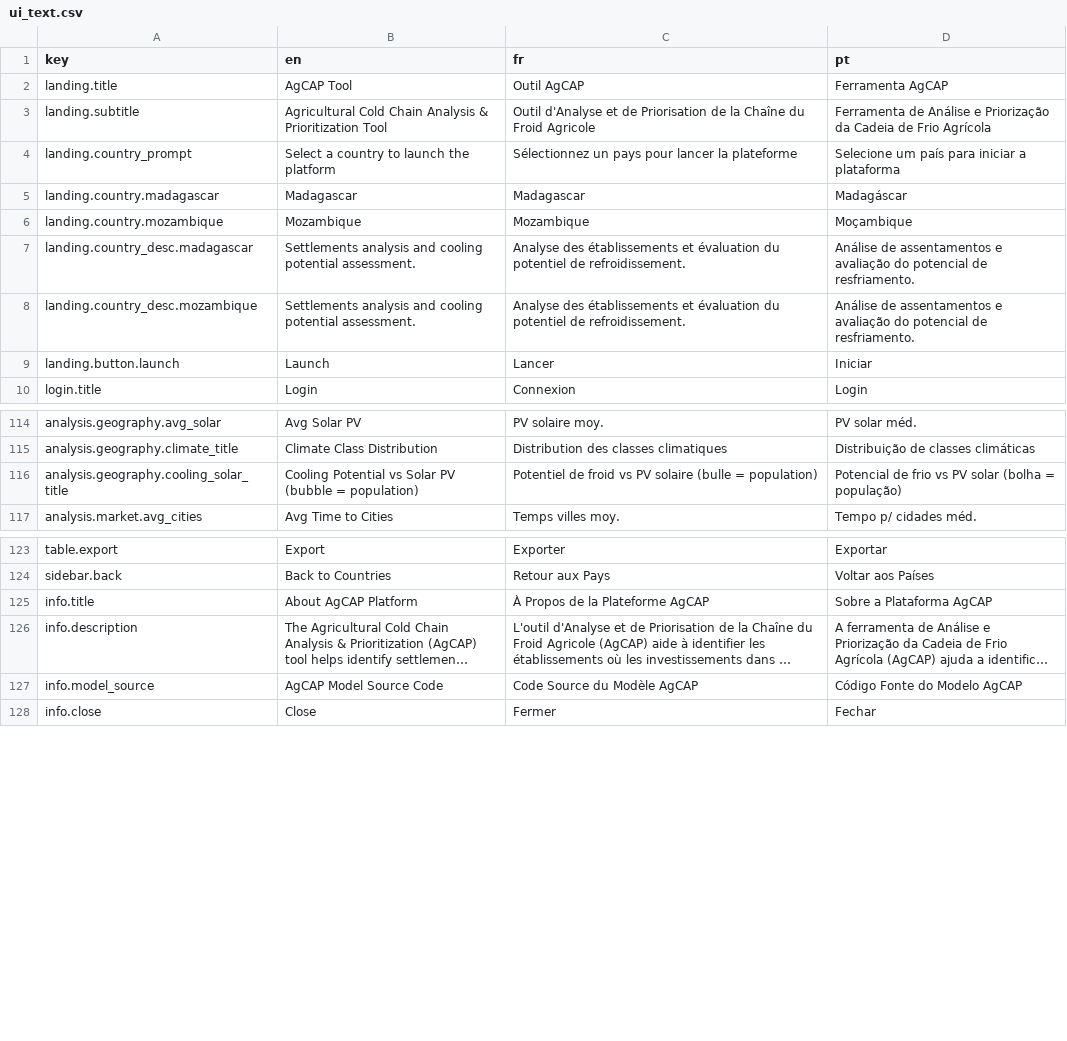
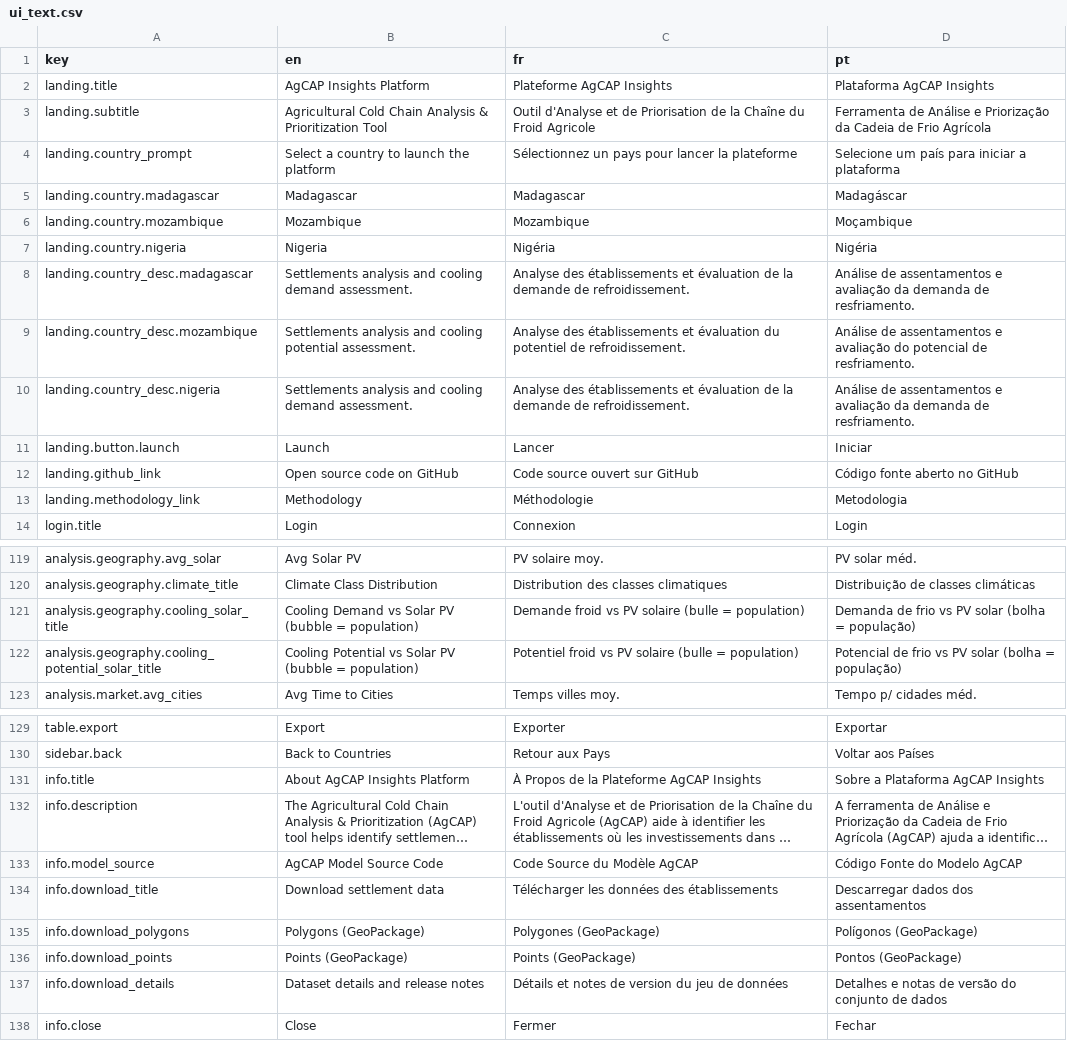
Before and after one commit to SEforALL-IEAP/AgCAP, a CSV file: agcap_platform/translations/ui_text.csv, drawn as a sheet; only a part is shown, gaps mark what is left out; long unchanged cells end in …; addresses are those after the commit; the diff covers the shown part only; the diff names each change by its address in the sheet, - before the commit and + after, or states it on an @@ line.

Commit message:
Update platform to latest AgCAP Insights Platform features; launcher at project root

```diff
--- a/agcap_platform/translations/ui_text.csv
+++ b/agcap_platform/translations/ui_text.csv
-B2 (en): AgCAP Tool
+B2 (en): AgCAP Insights Platform
-C2 (fr): Outil AgCAP
+C2 (fr): Plateforme AgCAP Insights
-D2 (pt): Ferramenta AgCAP
+D2 (pt): Plataforma AgCAP Insights
+row 7: landing.country.nigeria | Nigeria | Nigéria | Nigéria
-B8 (en): …and cooling potential assessment.
+B8 (en): …and cooling demand assessment.
-C8 (fr): …et évaluation du potentiel de refroidissement.
+C8 (fr): …et évaluation de la demande de refroidissement.
-D8 (pt): …e avaliação do potencial de resfriamento.
+D8 (pt): …e avaliação da demanda de resfriamento.
+row 10: landing.country_desc.nigeria | Settlements analysis and cooling demand assessment. | Analyse des établissements et évaluation de la demande de refroidissement. | Análise de assentamentos e avaliação da demanda de resfriamento.
+row 12: landing.github_link | Open source code on GitHub | Code source ouvert sur GitHub | Código fonte aberto no GitHub
+row 13: landing.methodology_link | Methodology | Méthodologie | Metodologia
-B121 (en): Cooling Potential vs Solar…
+B121 (en): Cooling Demand vs Solar…
-C121 (fr): Potentiel de froid vs…
+C121 (fr): Demande froid vs…
-D121 (pt): Potencial de frio…
+D121 (pt): Demanda de frio…
+row 122: analysis.geography.cooling_potential_solar_title | Cooling Potential vs Solar PV (bubble = population) | Potentiel froid vs PV solaire (bulle = population) | Potencial de frio vs PV solar (bolha = população)
-B131 (en): About AgCAP Platform
+B131 (en): About AgCAP Insights Platform
-C131 (fr): À Propos de la Plateforme AgCAP
+C131 (fr): À Propos de la Plateforme AgCAP Insights
-D131 (pt): Sobre a Plataforma AgCAP
+D131 (pt): Sobre a Plataforma AgCAP Insights
+row 134: info.download_title | Download settlement data | Télécharger les données des établissements | Descarregar dados dos assentamentos
+row 135: info.download_polygons | Polygons (GeoPackage) | Polygones (GeoPackage) | Polígonos (GeoPackage)
+row 136: info.download_points | Points (GeoPackage) | Points (GeoPackage) | Pontos (GeoPackage)
+row 137: info.download_details | Dataset details and release notes | Détails et notes de version du jeu de données | Detalhes e notas de versão do conjunto de dados
```
Also changed, not shown: 13 added rows and 9 removed rows elsewhere in this file, agcap_platform/translations/columns_MDG.csv, 18 other files.
